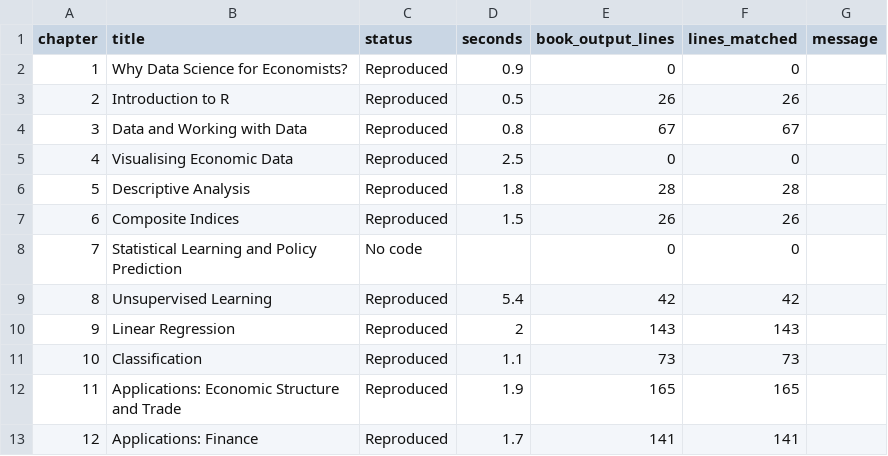
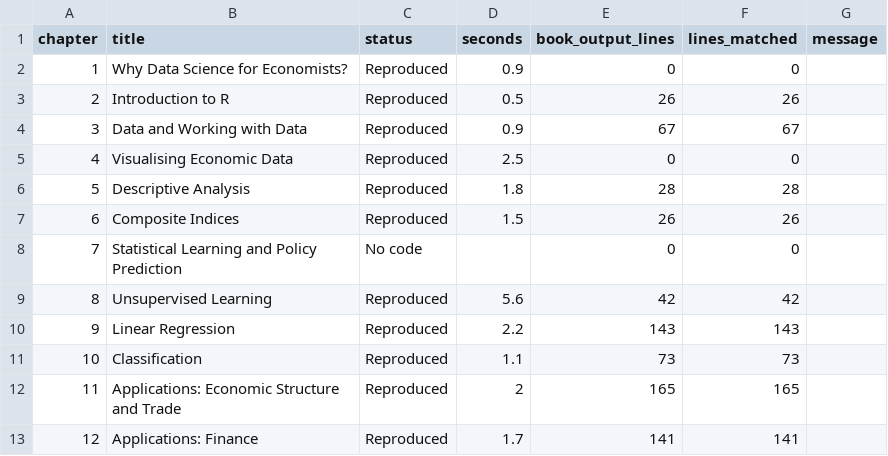
Before and after one commit to viksabot/datascience, a CSV file: reproduction_report.csv, drawn as a sheet.

```diff
--- a/reproduction_report.csv
+++ b/reproduction_report.csv
@@ -3,3 +3,3 @@
 2,"Introduction to R","Reproduced",0.5,26,26,""
-3,"Data and Working with Data","Reproduced",0.8,67,67,""
+3,"Data and Working with Data","Reproduced",0.9,67,67,""
 4,"Visualising Economic Data","Reproduced",2.5,0,0,""
@@ -8,6 +8,6 @@
 7,"Statistical Learning and Policy Prediction","No code",,0,0,""
-8,"Unsupervised Learning","Reproduced",5.4,42,42,""
-9,"Linear Regression","Reproduced",2,143,143,""
+8,"Unsupervised Learning","Reproduced",5.6,42,42,""
+9,"Linear Regression","Reproduced",2.2,143,143,""
 10,"Classification","Reproduced",1.1,73,73,""
-11,"Applications: Economic Structure and Trade","Reproduced",1.9,165,165,""
+11,"Applications: Economic Structure and Trade","Reproduced",2,165,165,""
 12,"Applications: Finance","Reproduced",1.7,141,141,""
```
Also changed, not shown: 15 other files.
